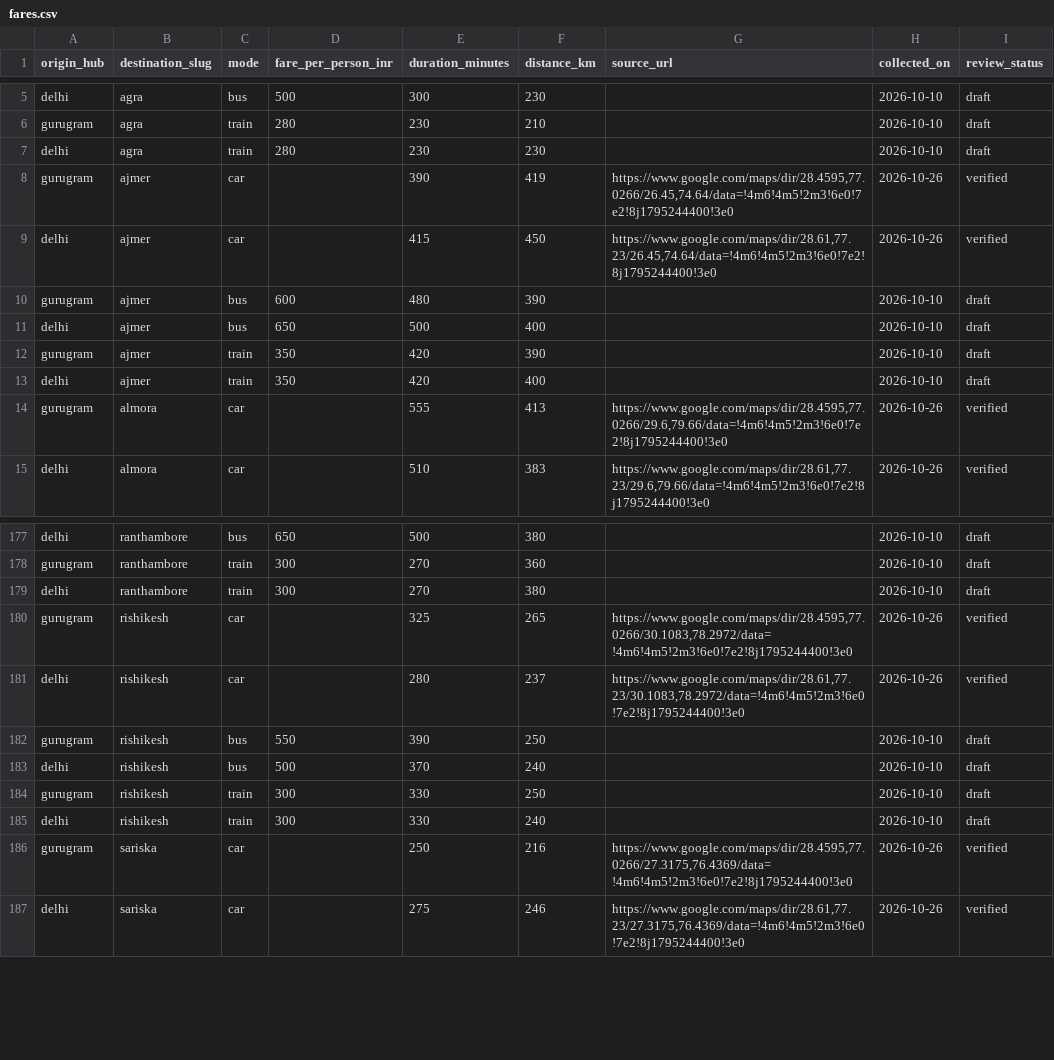
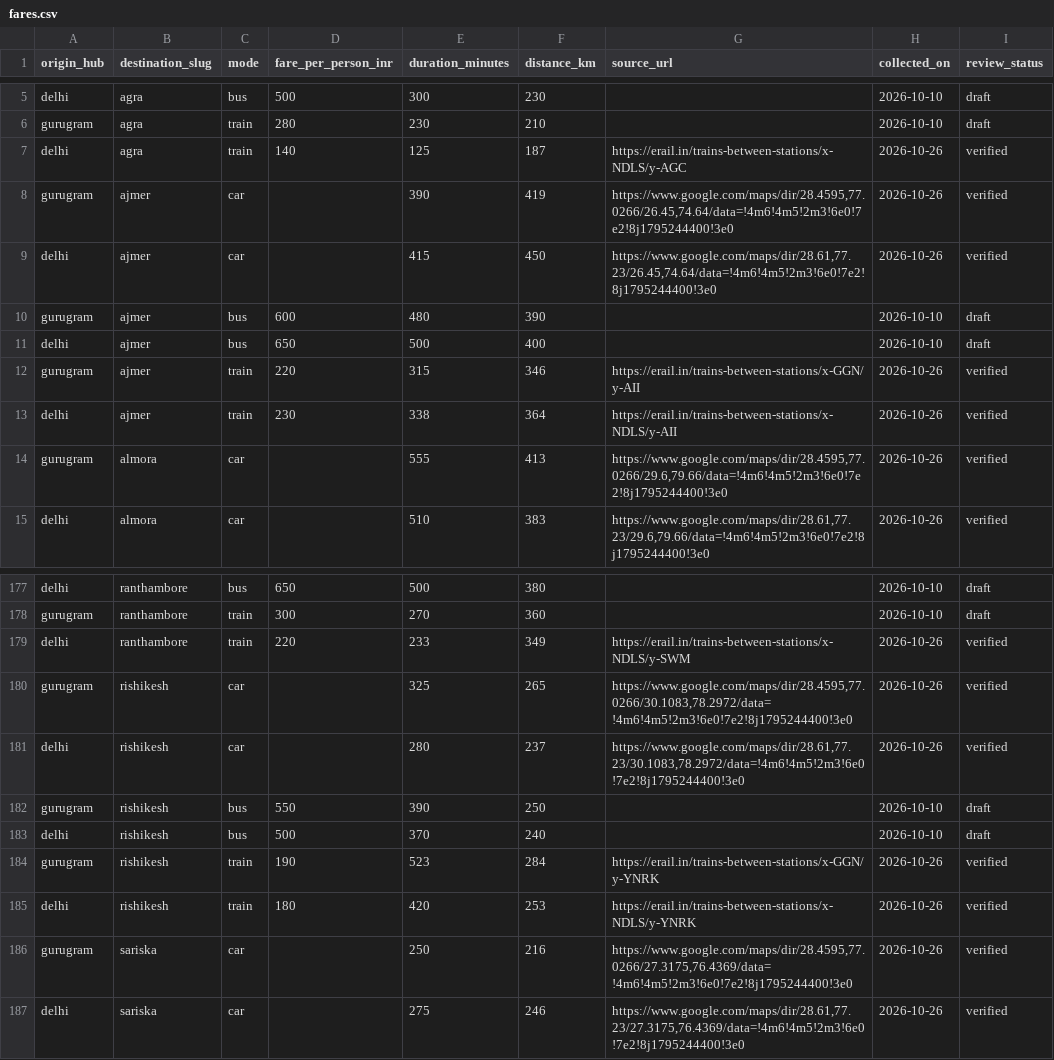
Before and after one commit to thenamakop/BonVoyage, a CSV file: packages/db/catalogue/fares.csv, drawn as a sheet; only a part is shown, gaps mark what is left out; the diff covers the shown part only.

Commit message:
chore: verify catalogue stage B2 train fares (#91)

```diff
--- a/packages/db/catalogue/fares.csv
+++ b/packages/db/catalogue/fares.csv
@@ -6,3 +6,3 @@ delhi,agra,bus,500,300,230,,2026-10-10,draft
 gurugram,agra,train,280,230,210,,2026-10-10,draft
-delhi,agra,train,280,230,230,,2026-10-10,draft
+delhi,agra,train,140,125,187,https://erail.in/trains-between-stations/x-NDLS/y-AGC,2026-10-26,verified
 gurugram,ajmer,car,,390,419,"https://www.google.com/maps/dir/28.4595,77.0266/26.45,74.64/data=!4m6!4m5!2m3!6e0!7e2!8j1795244400!3e0",2026-10-26,verified
@@ -11,4 +11,4 @@ gurugram,ajmer,bus,600,480,390,,2026-10-10,draft
 delhi,ajmer,bus,650,500,400,,2026-10-10,draft
-gurugram,ajmer,train,350,420,390,,2026-10-10,draft
-delhi,ajmer,train,350,420,400,,2026-10-10,draft
+gurugram,ajmer,train,220,315,346,https://erail.in/trains-between-stations/x-GGN/y-AII,2026-10-26,verified
+delhi,ajmer,train,230,338,364,https://erail.in/trains-between-stations/x-NDLS/y-AII,2026-10-26,verified
 gurugram,almora,car,,555,413,"https://www.google.com/maps/dir/28.4595,77.0266/29.6,79.66/data=!4m6!4m5!2m3!6e0!7e2!8j1795244400!3e0",2026-10-26,verified
@@ -178,3 +178,3 @@ delhi,ranthambore,bus,650,500,380,,2026-10-10,draft
 gurugram,ranthambore,train,300,270,360,,2026-10-10,draft
-delhi,ranthambore,train,300,270,380,,2026-10-10,draft
+delhi,ranthambore,train,220,233,349,https://erail.in/trains-between-stations/x-NDLS/y-SWM,2026-10-26,verified
 gurugram,rishikesh,car,,325,265,"https://www.google.com/maps/dir/28.4595,77.0266/30.1083,78.2972/data=!4m6!4m5!2m3!6e0!7e2!8j1795244400!3e0",2026-10-26,verified
@@ -183,4 +183,4 @@ gurugram,rishikesh,bus,550,390,250,,2026-10-10,draft
 delhi,rishikesh,bus,500,370,240,,2026-10-10,draft
-gurugram,rishikesh,train,300,330,250,,2026-10-10,draft
-delhi,rishikesh,train,300,330,240,,2026-10-10,draft
+gurugram,rishikesh,train,190,523,284,https://erail.in/trains-between-stations/x-GGN/y-YNRK,2026-10-26,verified
+delhi,rishikesh,train,180,420,253,https://erail.in/trains-between-stations/x-NDLS/y-YNRK,2026-10-26,verified
 gurugram,sariska,car,,250,216,"https://www.google.com/maps/dir/28.4595,77.0266/27.3175,76.4369/data=!4m6!4m5!2m3!6e0!7e2!8j1795244400!3e0",2026-10-26,verified
```
Also changed, not shown: 156 edited cells elsewhere in this file, 1 other file.
